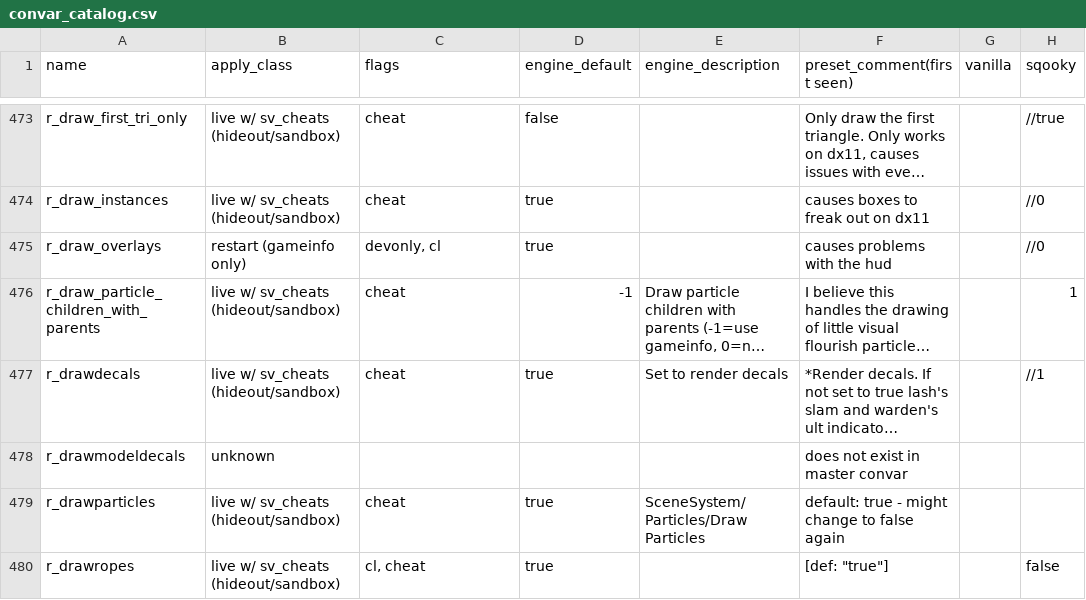
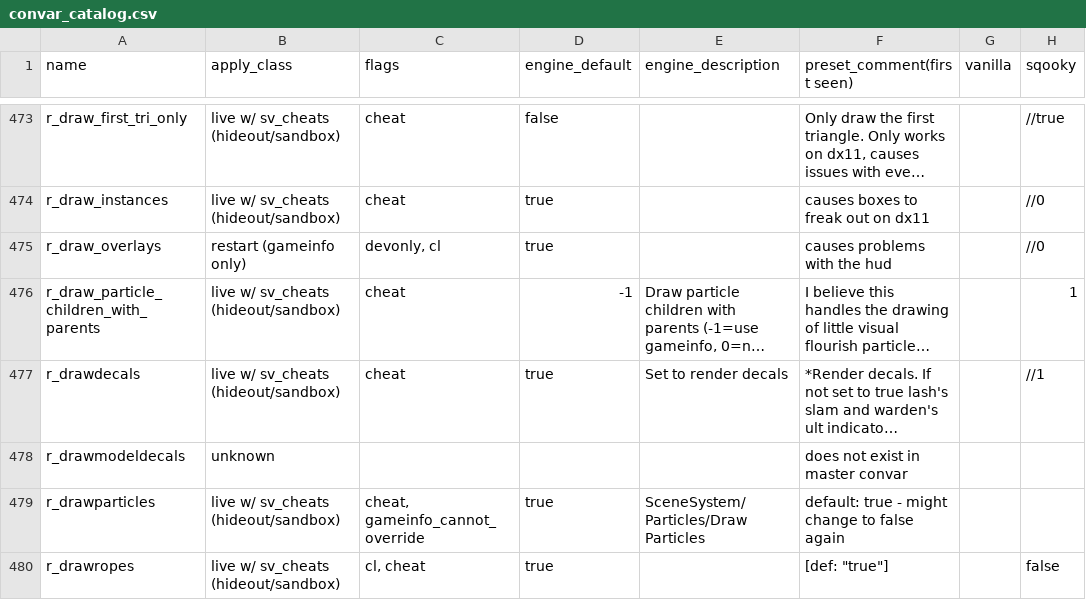
Before and after one commit to simulieren/deadtune, a CSV file: research/data/convar_catalog.csv, drawn as a sheet; only a part is shown, gaps mark what is left out; long unchanged cells end in …; the diff covers the shown part only; the diff names each change by its address in the sheet, - before the commit and + after, or states it on an @@ line.

```diff
--- a/research/data/convar_catalog.csv
+++ b/research/data/convar_catalog.csv
-C479 (flags): cheat
+C479 (flags): cheat, gameinfo_cannot_override
```
Also changed, not shown: 33 edited cells elsewhere in this file, 6 other files.
